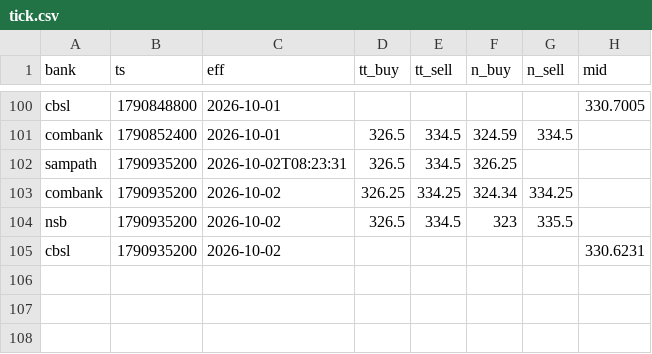
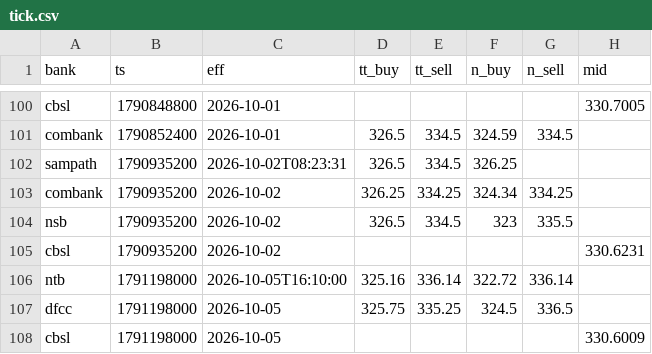
Before and after one commit to anjulalk/fxtrack, a CSV file: data/tick.csv, drawn as a sheet; only a part is shown, gaps mark what is left out; the diff names each change by its address in the sheet, - before the commit and + after, or states it on an @@ line.

```diff
--- a/data/tick.csv
+++ b/data/tick.csv
+row 106: ntb | 1791198000 | 2026-10-05T16:10:00 | 325.16 | 336.14 | 322.72 | 336.14
+row 107: dfcc | 1791198000 | 2026-10-05 | 325.75 | 335.25 | 324.5 | 336.5
+row 108: cbsl | 1791198000 | 2026-10-05 |  |  |  |  | 330.6009
```
Also changed, not shown: data/day.csv, 2 other files.
